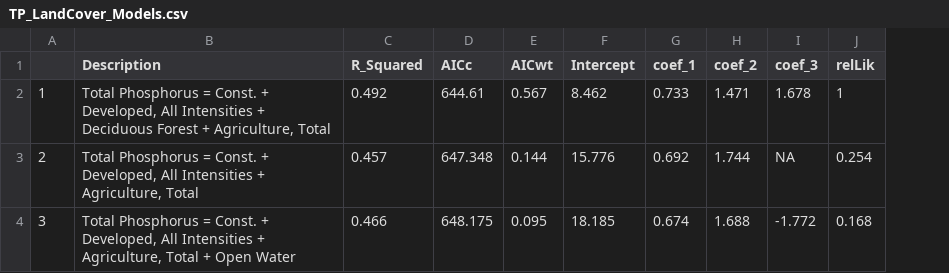
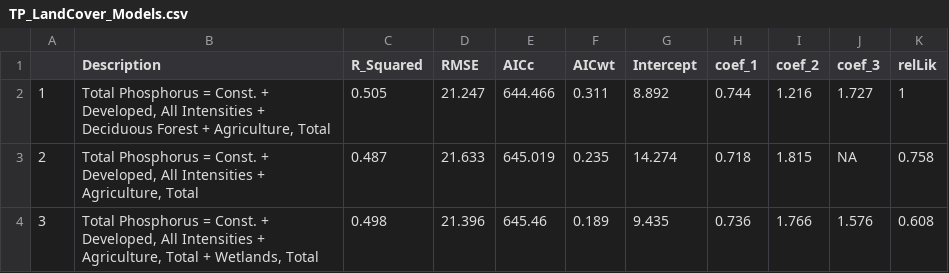
Before and after one commit to Evfrench/KC-Streams-Analysis, a CSV file: data_cache/LandCover/TP_LandCover_Models.csv, drawn as a sheet; only a part is shown; addresses are those after the commit; the diff covers the shown part only; the diff names each change by its address in the sheet, - before the commit and + after, or states it on an @@ line.

```diff
--- a/data_cache/LandCover/TP_LandCover_Models.csv
+++ b/data_cache/LandCover/TP_LandCover_Models.csv
+column D (RMSE), rows 2-4: 21.247 | 21.633 | 21.396
-C2 (R_Squared): 0.492
+C2 (R_Squared): 0.505
-E2 (AICc): 644.61
+E2 (AICc): 644.466
-F2 (AICwt): 0.567
+F2 (AICwt): 0.311
-G2 (Intercept): 8.462
+G2 (Intercept): 8.892
-H2 (coef_1): 0.733
+H2 (coef_1): 0.744
-I2 (coef_2): 1.471
+I2 (coef_2): 1.216
-J2 (coef_3): 1.678
+J2 (coef_3): 1.727
-C3 (R_Squared): 0.457
+C3 (R_Squared): 0.487
-E3 (AICc): 647.348
+E3 (AICc): 645.019
-F3 (AICwt): 0.144
+F3 (AICwt): 0.235
-G3 (Intercept): 15.776
+G3 (Intercept): 14.274
-H3 (coef_1): 0.692
+H3 (coef_1): 0.718
-I3 (coef_2): 1.744
+I3 (coef_2): 1.815
-K3 (relLik): 0.254
+K3 (relLik): 0.758
-B4 (Description): …Total + Open Water
+B4 (Description): …Total + Wetlands, Total
-C4 (R_Squared): 0.466
+C4 (R_Squared): 0.498
-E4 (AICc): 648.175
+E4 (AICc): 645.46
-F4 (AICwt): 0.095
+F4 (AICwt): 0.189
-G4 (Intercept): 18.185
+G4 (Intercept): 9.435
-H4 (coef_1): 0.674
+H4 (coef_1): 0.736
-I4 (coef_2): 1.688
+I4 (coef_2): 1.766
-J4 (coef_3): -1.772
+J4 (coef_3): 1.576
-K4 (relLik): 0.168
+K4 (relLik): 0.608
```
Also changed, not shown: 101 edited cells elsewhere in this file, data_cache/LandCover/Dissolved_Oxygen_LandCover_Models.csv, data_cache/LandCover/Nitrate_LandCover_Models.csv, 6 other files.
